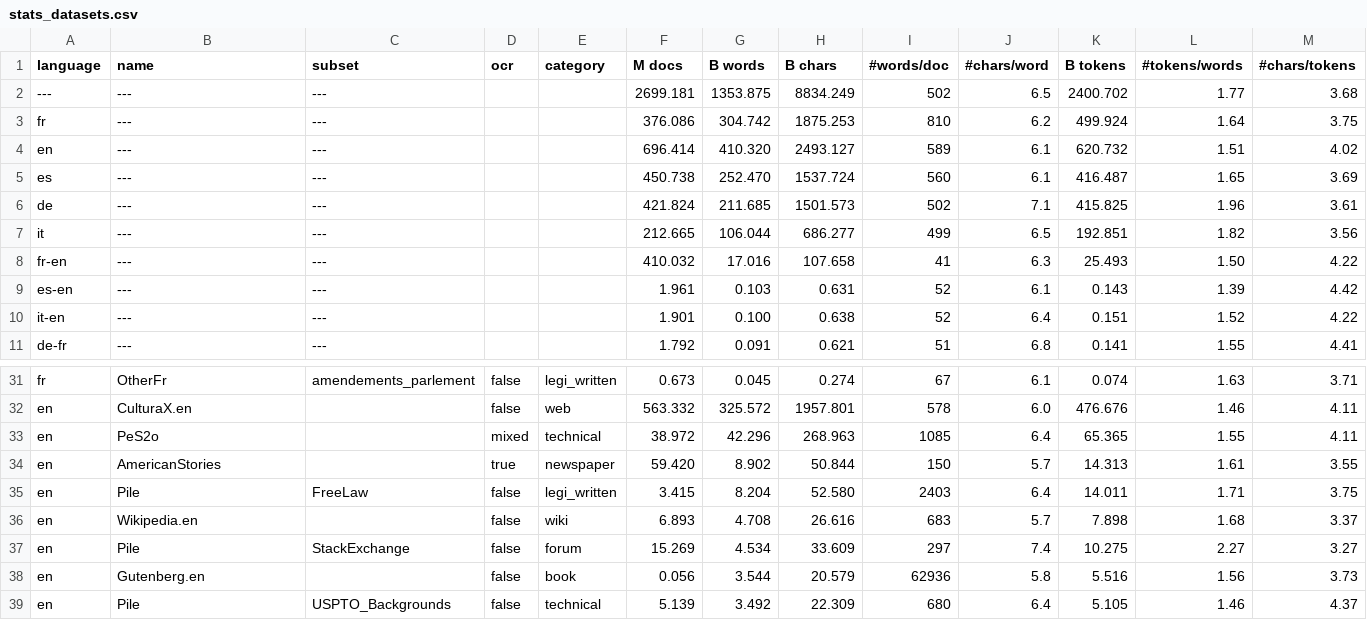
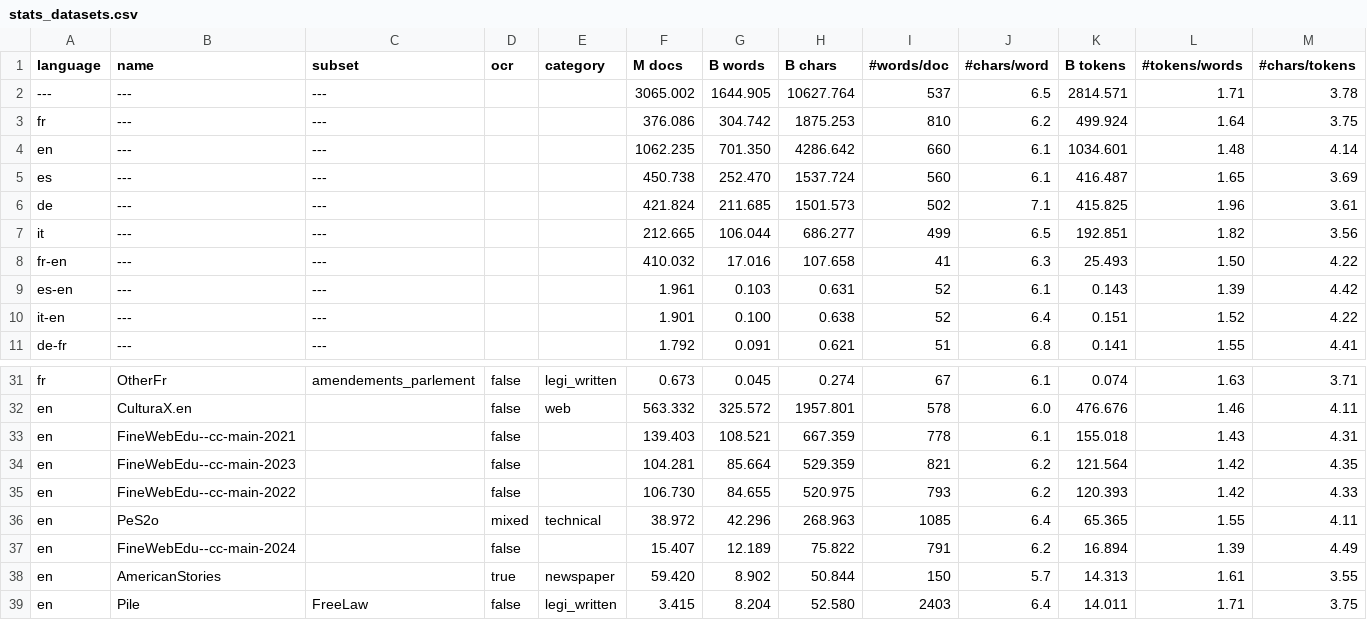
Before and after one commit to OpenLLM-France/Lucie-Training, a CSV file: assets/stats_datasets.csv, drawn as a sheet; only a part is shown, gaps mark what is left out; the shorter side is filled out with more unchanged rows.

```diff
--- a/assets/stats_datasets.csv
+++ b/assets/stats_datasets.csv
@@ -1,5 +1,5 @@
 language ,name                 ,subset      ,ocr   ,category     ,  M docs, B words, B chars, #words/doc,#chars/word, B tokens,#tokens/words,#chars/tokens
----      ,---                  ,---         ,      ,             ,2699.181,1353.875,8834.249,        502,        6.5, 2400.702,        1.77,        3.68
+---      ,---                  ,---         ,      ,             ,3065.002,1644.905,10627.764,        537,        6.5, 2814.571,        1.71,        3.78
 fr       ,---                  ,---         ,      ,             , 376.086, 304.742,1875.253,        810,        6.2,  499.924,        1.64,        3.75
-en       ,---                  ,---         ,      ,             , 696.414, 410.320,2493.127,        589,        6.1,  620.732,        1.51,        4.02
+en       ,---                  ,---         ,      ,             ,1062.235, 701.350,4286.642,        660,        6.1, 1034.601,        1.48,        4.14
 es       ,---                  ,---         ,      ,             , 450.738, 252.470,1537.724,        560,        6.1,  416.487,        1.65,        3.69
@@ -32,3 +32,7 @@ fr       ,OtherFr              ,amendements_parlement,false ,legi_written ,   0.
 en       ,CulturaX.en          ,            ,false ,web          , 563.332, 325.572,1957.801,        578,        6.0,  476.676,        1.46,        4.11
+en       ,FineWebEdu--cc-main-2021,            ,false ,             , 139.403, 108.521, 667.359,        778,        6.1,  155.018,        1.43,        4.31
+en       ,FineWebEdu--cc-main-2023,            ,false ,             , 104.281,  85.664, 529.359,        821,        6.2,  121.564,        1.42,        4.35
+en       ,FineWebEdu--cc-main-2022,            ,false ,             , 106.730,  84.655, 520.975,        793,        6.2,  120.393,        1.42,        4.33
 en       ,PeS2o                ,            ,mixed ,technical    ,  38.972,  42.296, 268.963,       1085,        6.4,   65.365,        1.55,        4.11
+en       ,FineWebEdu--cc-main-2024,            ,false ,             ,  15.407,  12.189,  75.822,        791,        6.2,   16.894,        1.39,        4.49
 en       ,AmericanStories      ,            ,true  ,newspaper    ,  59.420,   8.902,  50.844,        150,        5.7,   14.313,        1.61,        3.55
```
Also changed, not shown: assets/stats_datasets_detailed.csv, 32 other files.
